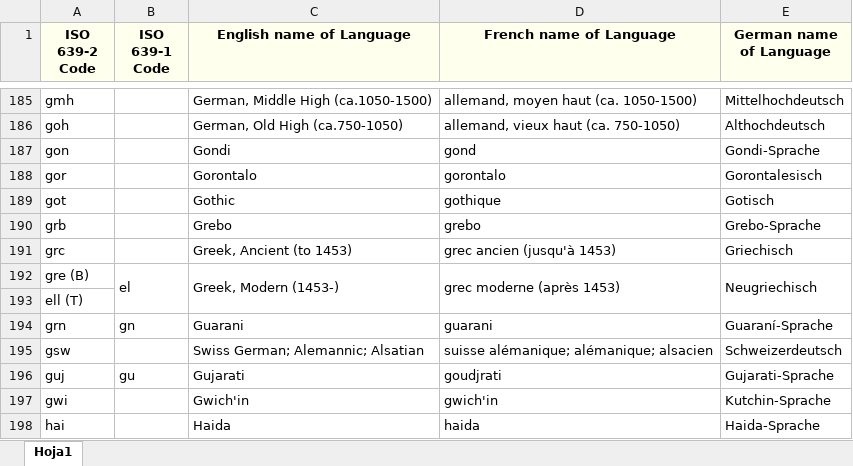
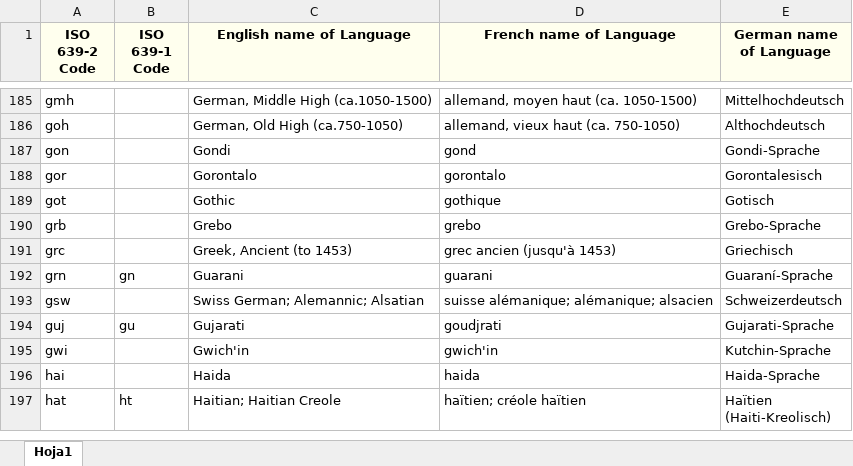
Before and after one commit to jerbarnes/typology_of_crosslingual, an Excel workbook: utils/lang_codes.xlsx, sheet Hoja1, drawn as a sheet; only a part is shown, gaps mark what is left out; the shorter side is filled out with more unchanged rows; values as stored, in another font and other column widths than the file's, no borders; the diff names each change by its address in the sheet, - before the commit and + after, or states it on an @@ line.

Commit message:
Fixed lang code for Greek

```diff
--- a/utils/lang_codes.xlsx (sheet Hoja1)
+++ b/utils/lang_codes.xlsx (sheet Hoja1)
-row 192: gre (B) | el | Greek, Modern (1453-) | grec moderne (après 1453) | Neugriechisch
-row 193: ell (T)
```
